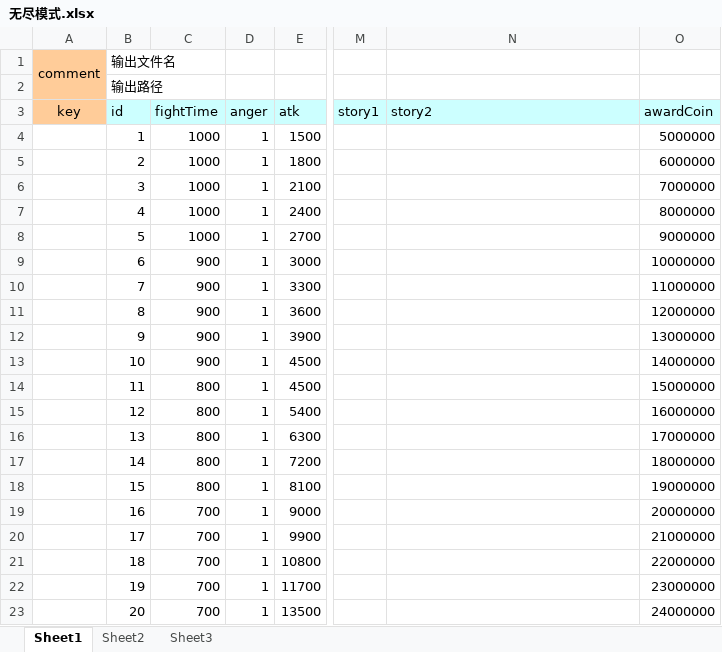
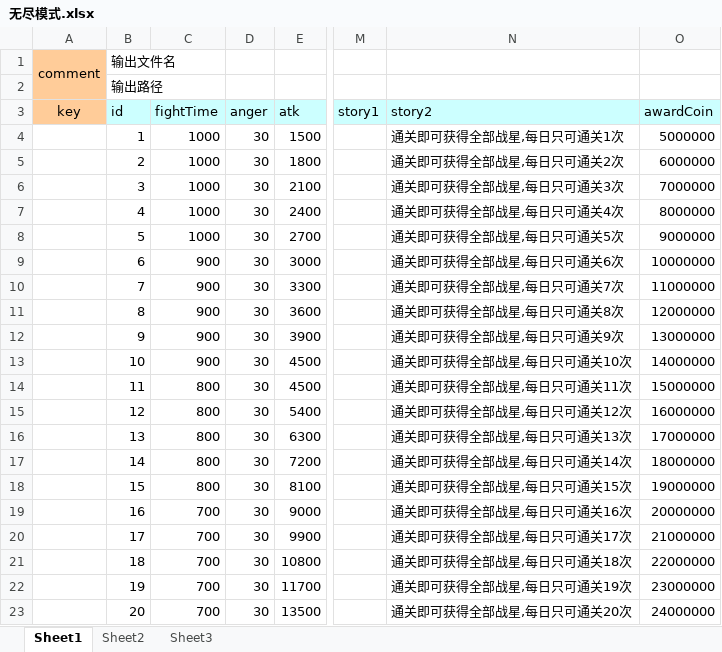
Before and after one commit to nsnwz/youjiang_svr, an Excel workbook: config/data/无尽模式.xlsx, sheet Sheet1, drawn as a sheet; only a part is shown, gaps mark what is left out; values as stored, in another font and other column widths than the file's, no borders; the diff names each change by its address in the sheet, - before the commit and + after, or states it on an @@ line.

```diff
--- a/config/data/无尽模式.xlsx (sheet Sheet1)
+++ b/config/data/无尽模式.xlsx (sheet Sheet1)
-D4:D23 (anger): 1
+D4:D23 (anger): 30
-N4 (story2): (empty)
+N4 (story2): 通关即可获得全部战星,每日只可通关1次
-N5 (story2): (empty)
+N5 (story2): 通关即可获得全部战星,每日只可通关2次
-N6 (story2): (empty)
+N6 (story2): 通关即可获得全部战星,每日只可通关3次
-N7 (story2): (empty)
+N7 (story2): 通关即可获得全部战星,每日只可通关4次
-N8 (story2): (empty)
+N8 (story2): 通关即可获得全部战星,每日只可通关5次
-N9 (story2): (empty)
+N9 (story2): 通关即可获得全部战星,每日只可通关6次
-N10 (story2): (empty)
+N10 (story2): 通关即可获得全部战星,每日只可通关7次
-N11 (story2): (empty)
+N11 (story2): 通关即可获得全部战星,每日只可通关8次
-N12 (story2): (empty)
+N12 (story2): 通关即可获得全部战星,每日只可通关9次
-N13 (story2): (empty)
+N13 (story2): 通关即可获得全部战星,每日只可通关10次
-N14 (story2): (empty)
+N14 (story2): 通关即可获得全部战星,每日只可通关11次
-N15 (story2): (empty)
+N15 (story2): 通关即可获得全部战星,每日只可通关12次
-N16 (story2): (empty)
+N16 (story2): 通关即可获得全部战星,每日只可通关13次
-N17 (story2): (empty)
+N17 (story2): 通关即可获得全部战星,每日只可通关14次
-N18 (story2): (empty)
+N18 (story2): 通关即可获得全部战星,每日只可通关15次
-N19 (story2): (empty)
+N19 (story2): 通关即可获得全部战星,每日只可通关16次
-N20 (story2): (empty)
+N20 (story2): 通关即可获得全部战星,每日只可通关17次
-N21 (story2): (empty)
+N21 (story2): 通关即可获得全部战星,每日只可通关18次
-N22 (story2): (empty)
+N22 (story2): 通关即可获得全部战星,每日只可通关19次
-N23 (story2): (empty)
+N23 (story2): 通关即可获得全部战星,每日只可通关20次
```
Also changed, not shown: config/data/剧情战斗配置.xlsx, config/data/商品价格表.xlsx, 6 other files.
